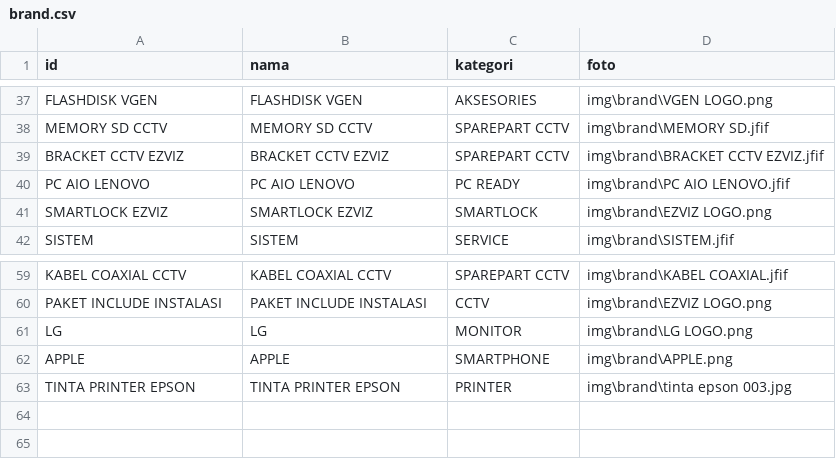
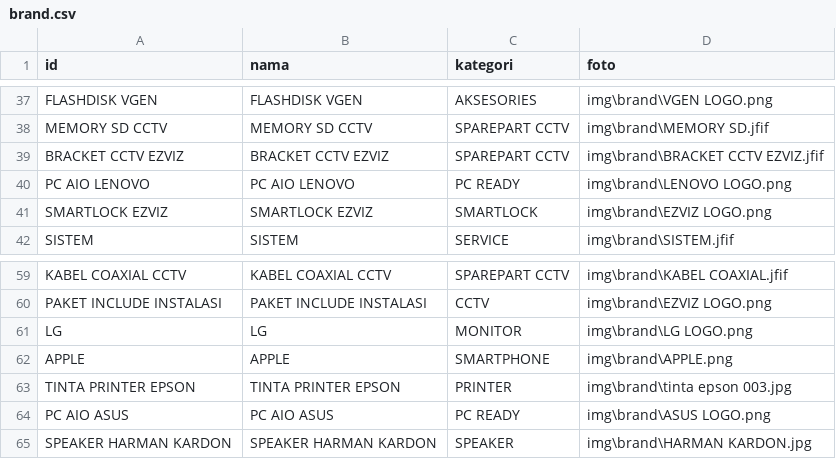
Before and after one commit to singkawangfendycctv-boop/SINGKAWANG-FENDY-CCTV, a CSV file: brand.csv, drawn as a sheet; only a part is shown, gaps mark what is left out.

```diff
--- a/brand.csv
+++ b/brand.csv
@@ -39,3 +39,3 @@ MEMORY SD CCTV,MEMORY SD CCTV,SPAREPART CCTV,img\brand\MEMORY SD.jfif
 BRACKET CCTV EZVIZ,BRACKET CCTV EZVIZ,SPAREPART CCTV,img\brand\BRACKET CCTV EZVIZ.jfif
-PC AIO LENOVO,PC AIO LENOVO,PC READY,img\brand\PC AIO LENOVO.jfif
+PC AIO LENOVO,PC AIO LENOVO,PC READY,img\brand\LENOVO LOGO.png
 SMARTLOCK EZVIZ,SMARTLOCK EZVIZ,SMARTLOCK,img\brand\EZVIZ LOGO.png
@@ -63 +63,3 @@ APPLE,APPLE,SMARTPHONE,img\brand\APPLE.png
 TINTA PRINTER EPSON,TINTA PRINTER EPSON,PRINTER,img\brand\tinta epson 003.jpg
+PC AIO ASUS,PC AIO ASUS,PC READY,img\brand\ASUS LOGO.png
+SPEAKER HARMAN KARDON,SPEAKER HARMAN KARDON,SPEAKER,img\brand\HARMAN KARDON.jpg
```
Also changed, not shown: kategori.csv.
